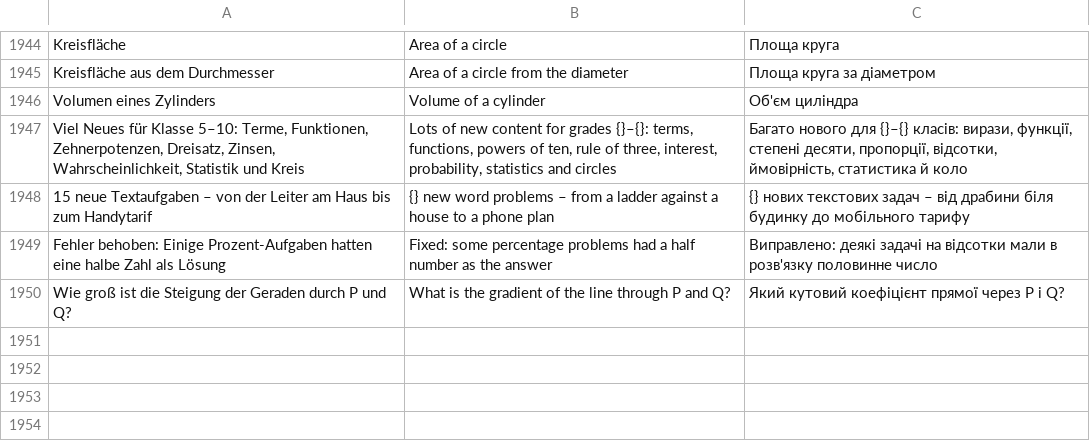
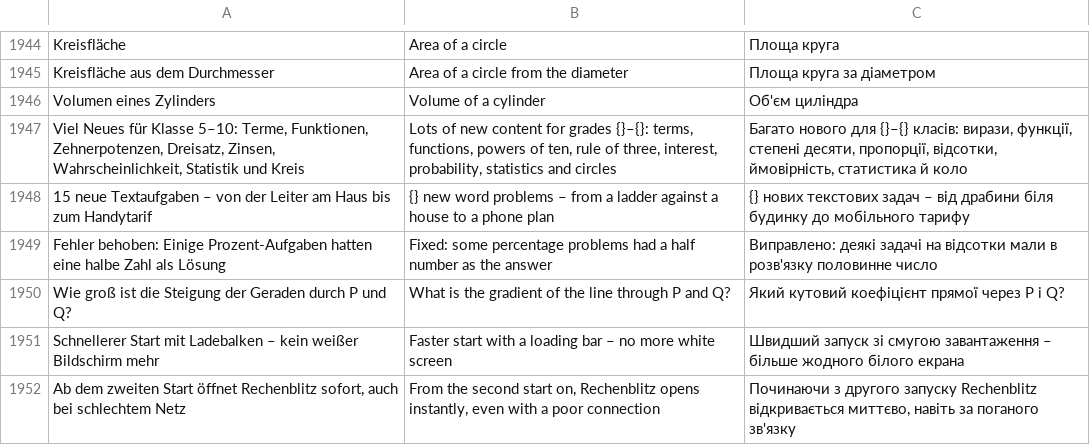
Before and after one commit to marceldaum-commits/AndroidApps, a TSV file: i18n/uebersetzungen.tsv, drawn as a sheet; only a part is shown, gaps mark what is left out; the diff names each change by its address in the sheet, - before the commit and + after, or states it on an @@ line.

```diff
--- a/i18n/uebersetzungen.tsv
+++ b/i18n/uebersetzungen.tsv
+row 1951: Schnellerer Start mit Ladebalken – kein weißer Bildschirm mehr | Faster start with a loading bar – no more white screen | Швидший запуск зі смугою завантаження – більше жодного білого екрана
+row 1952: Ab dem zweiten Start öffnet Rechenblitz sofort, auch bei schlechtem Netz | From the second start on, Rechenblitz opens instantly, even with a poor connection | Починаючи з другого запуску Rechenblitz відкривається миттєво, навіть за поганого зв'язку
```
Also changed, not shown: 29 other files.
